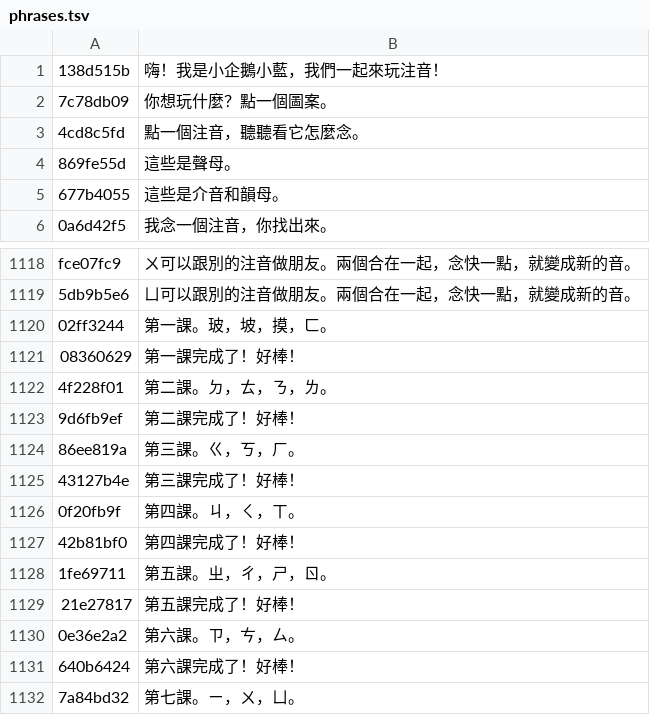
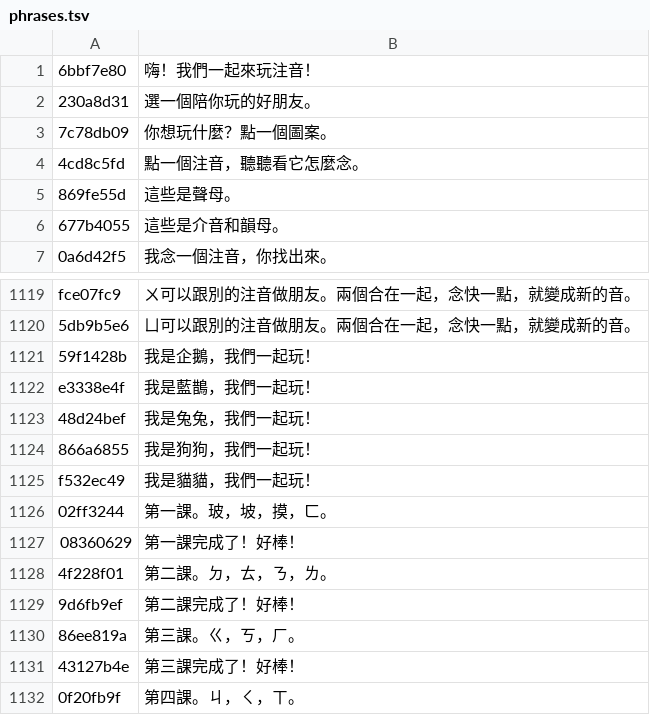
Before and after one commit to K-Mertin/littlethings, a TSV file: zhuyin/audio/phrases.tsv, drawn as a sheet; only a part is shown, gaps mark what is left out; the shorter side is filled out with more unchanged rows; removed rows and columns are numbered as before the commit, all else as after; the diff names each change by its address in the sheet, - before the commit and + after, or states it on an @@ line.

```diff
--- a/zhuyin/audio/phrases.tsv
+++ b/zhuyin/audio/phrases.tsv
-row 1: 138d515b | 嗨！我是小企鵝小藍，我們一起來玩注音！
+row 1: 6bbf7e80 | 嗨！我們一起來玩注音！
+row 2: 230a8d31 | 選一個陪你玩的好朋友。
+row 1121: 59f1428b | 我是企鵝，我們一起玩！
+row 1122: e3338e4f | 我是藍鵲，我們一起玩！
+row 1123: 48d24bef | 我是兔兔，我們一起玩！
+row 1124: 866a6855 | 我是狗狗，我們一起玩！
+row 1125: f532ec49 | 我是貓貓，我們一起玩！
```
Also changed, not shown: 11 other files.
